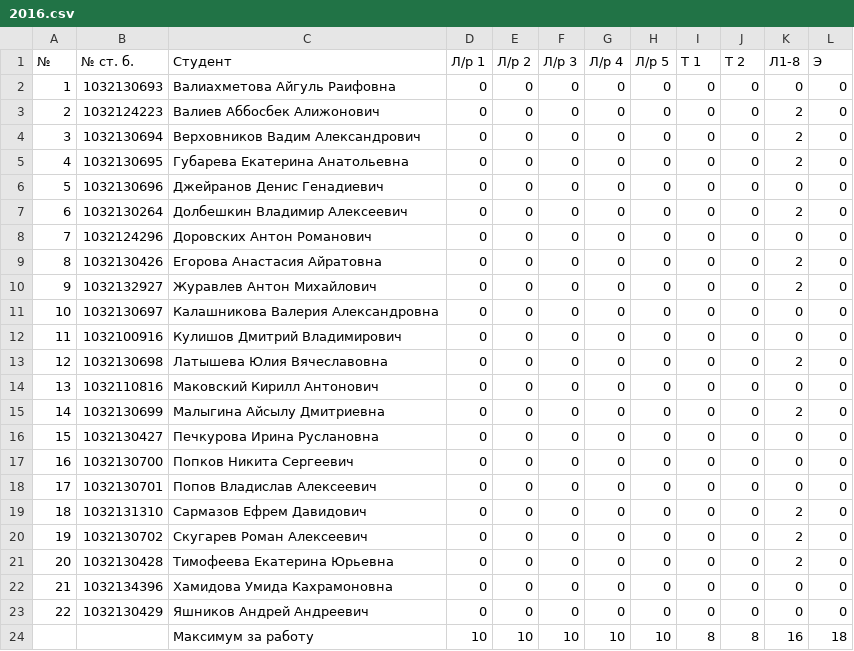
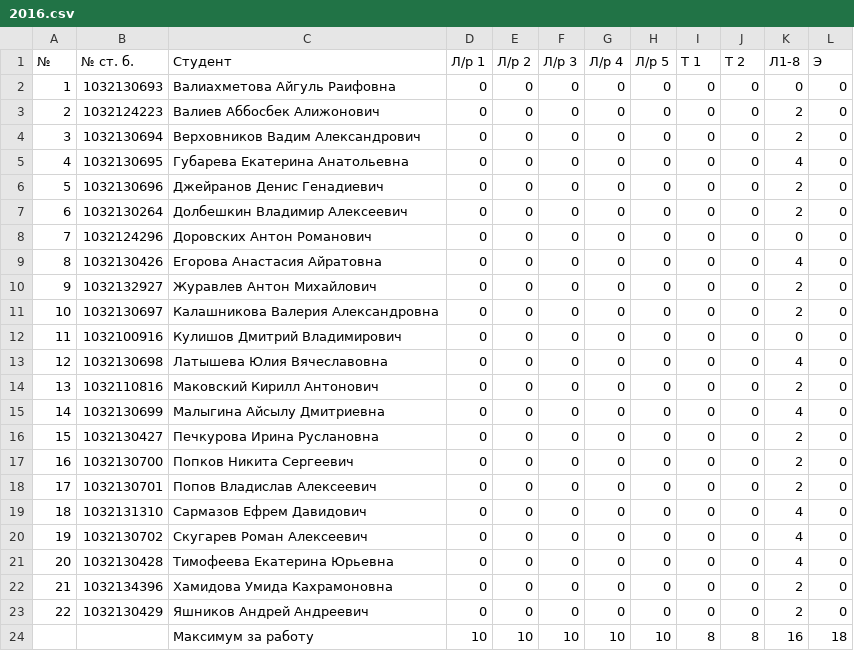
Before and after one commit to 1x0r/pspis, a CSV file: marks/2016.csv, drawn as a sheet.

Commit message:
Update 2016.csv

```diff
--- a/marks/2016.csv
+++ b/marks/2016.csv
@@ -4,21 +4,21 @@
 3, 1032130694, Верховников Вадим Александрович,     0    , 0    , 0    , 0    , 0    , 0  , 0  , 2   , 0
-4, 1032130695, Губарева Екатерина Анатольевна,      0    , 0    , 0    , 0    , 0    , 0  , 0  , 2   , 0
-5, 1032130696, Джейранов Денис Генадиевич,          0    , 0    , 0    , 0    , 0    , 0  , 0  , 0   , 0
+4, 1032130695, Губарева Екатерина Анатольевна,      0    , 0    , 0    , 0    , 0    , 0  , 0  , 4   , 0
+5, 1032130696, Джейранов Денис Генадиевич,          0    , 0    , 0    , 0    , 0    , 0  , 0  , 2   , 0
 6, 1032130264, Долбешкин Владимир Алексеевич,       0    , 0    , 0    , 0    , 0    , 0  , 0  , 2   , 0
 7, 1032124296, Доровских Антон Романович,           0    , 0    , 0    , 0    , 0    , 0  , 0  , 0   , 0
-8, 1032130426, Егорова Анастасия Айратовна,         0    , 0    , 0    , 0    , 0    , 0  , 0  , 2   , 0
+8, 1032130426, Егорова Анастасия Айратовна,         0    , 0    , 0    , 0    , 0    , 0  , 0  , 4   , 0
 9, 1032132927, Журавлев Антон Михайлович,           0    , 0    , 0    , 0    , 0    , 0  , 0  , 2   , 0
-10, 1032130697, Калашникова Валерия Александровна,  0    , 0    , 0    , 0    , 0    , 0  , 0  , 0   , 0
+10, 1032130697, Калашникова Валерия Александровна,  0    , 0    , 0    , 0    , 0    , 0  , 0  , 2   , 0
 11, 1032100916, Кулишов Дмитрий Владимирович,       0    , 0    , 0    , 0    , 0    , 0  , 0  , 0   , 0
-12, 1032130698, Латышева Юлия Вячеславовна,         0    , 0    , 0    , 0    , 0    , 0  , 0  , 2   , 0
-13, 1032110816, Маковский Кирилл Антонович,         0    , 0    , 0    , 0    , 0    , 0  , 0  , 0   , 0
-14, 1032130699, Малыгина Айсылу Дмитриевна,         0    , 0    , 0    , 0    , 0    , 0  , 0  , 2   , 0
-15, 1032130427, Печкурова Ирина Руслановна,         0    , 0    , 0    , 0    , 0    , 0  , 0  , 0   , 0
-16, 1032130700, Попков Никита Сергеевич,            0    , 0    , 0    , 0    , 0    , 0  , 0  , 0   , 0
-17, 1032130701, Попов Владислав Алексеевич,         0    , 0    , 0    , 0    , 0    , 0  , 0  , 0   , 0
-18, 1032131310, Сармазов Ефрем Давидович,           0    , 0    , 0    , 0    , 0    , 0  , 0  , 2   , 0
-19, 1032130702, Скугарев Роман Алексеевич,          0    , 0    , 0    , 0    , 0    , 0  , 0  , 2   , 0
-20, 1032130428, Тимофеева Екатерина Юрьевна,        0    , 0    , 0    , 0    , 0    , 0  , 0  , 2   , 0
-21, 1032134396, Хамидова Умида Кахрамоновна,        0    , 0    , 0    , 0    , 0    , 0  , 0  , 0   , 0
-22, 1032130429, Яшников Андрей Андреевич,           0    , 0    , 0    , 0    , 0    , 0  , 0  , 0   , 0
+12, 1032130698, Латышева Юлия Вячеславовна,         0    , 0    , 0    , 0    , 0    , 0  , 0  , 4   , 0
+13, 1032110816, Маковский Кирилл Антонович,         0    , 0    , 0    , 0    , 0    , 0  , 0  , 2   , 0
+14, 1032130699, Малыгина Айсылу Дмитриевна,         0    , 0    , 0    , 0    , 0    , 0  , 0  , 4   , 0
+15, 1032130427, Печкурова Ирина Руслановна,         0    , 0    , 0    , 0    , 0    , 0  , 0  , 2   , 0
+16, 1032130700, Попков Никита Сергеевич,            0    , 0    , 0    , 0    , 0    , 0  , 0  , 2   , 0
+17, 1032130701, Попов Владислав Алексеевич,         0    , 0    , 0    , 0    , 0    , 0  , 0  , 2   , 0
+18, 1032131310, Сармазов Ефрем Давидович,           0    , 0    , 0    , 0    , 0    , 0  , 0  , 4   , 0
+19, 1032130702, Скугарев Роман Алексеевич,          0    , 0    , 0    , 0    , 0    , 0  , 0  , 4   , 0
+20, 1032130428, Тимофеева Екатерина Юрьевна,        0    , 0    , 0    , 0    , 0    , 0  , 0  , 4   , 0
+21, 1032134396, Хамидова Умида Кахрамоновна,        0    , 0    , 0    , 0    , 0    , 0  , 0  , 2   , 0
+22, 1032130429, Яшников Андрей Андреевич,           0    , 0    , 0    , 0    , 0    , 0  , 0  , 2   , 0
   ,           , Максимум за работу      ,           10   , 10   , 10   , 10   , 10   , 8  , 8  , 16  , 18
```
